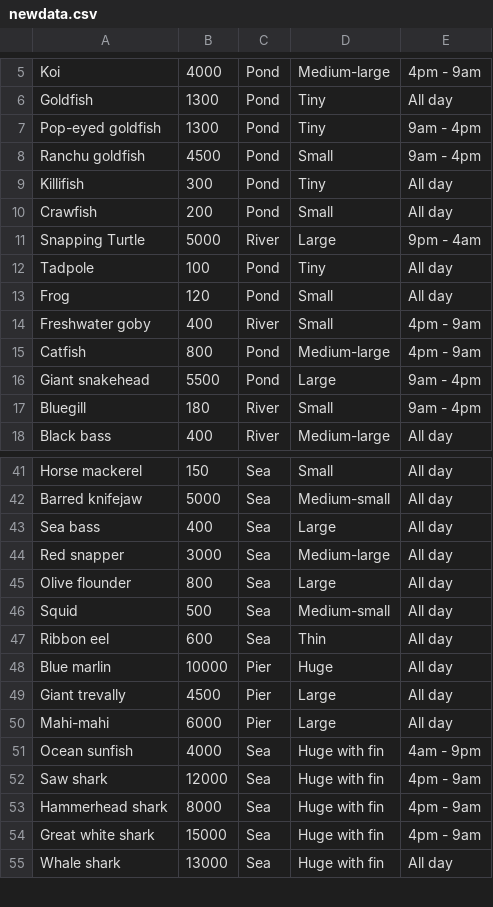
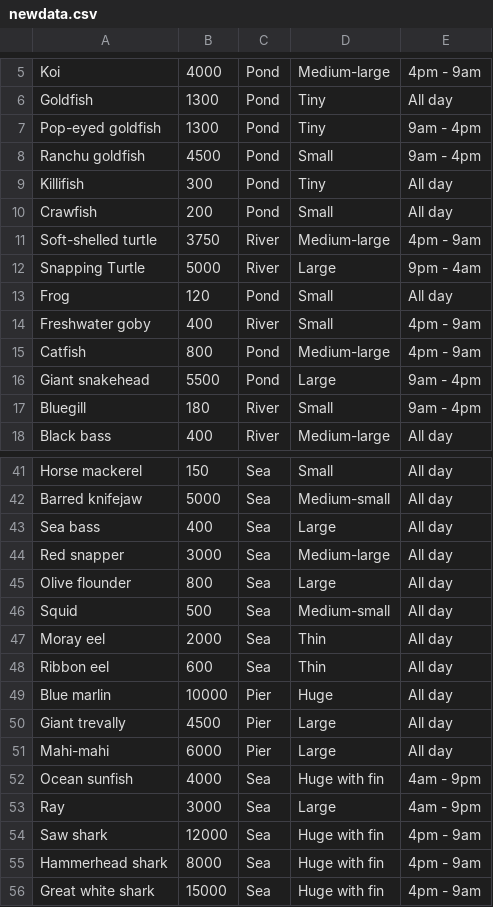
Before and after one commit to oliver-southon/AnimalCrossingLiveFishCalendar, a CSV file: newdata.csv, drawn as a sheet; only a part is shown, gaps mark what is left out; the shorter side is filled out with more unchanged rows.

```diff
--- a/newdata.csv
+++ b/newdata.csv
@@ -10,4 +10,4 @@ Killifish, 300, Pond, Tiny, All day
 Crawfish, 200, Pond, Small, All day
+Soft-shelled turtle, 3750, River, Medium-large, 4pm - 9am
 Snapping Turtle, 5000, River, Large, 9pm - 4am
-Tadpole, 100, Pond, Tiny, All day
 Frog, 120, Pond, Small, All day
@@ -46,2 +46,3 @@ Olive flounder, 800, Sea, Large, All day
 Squid, 500, Sea, Medium-small, All day
+Moray eel, 2000, Sea, Thin, All day
 Ribbon eel, 600, Sea, Thin, All day
@@ -51,2 +52,3 @@ Mahi-mahi, 6000, Pier, Large, All day
 Ocean sunfish, 4000, Sea, Huge with fin, 4am - 9pm
+Ray, 3000, Sea, Large, 4am - 9pm
 Saw shark, 12000, Sea, Huge with fin, 4pm - 9am
```
Also changed, not shown: 2 other files.
